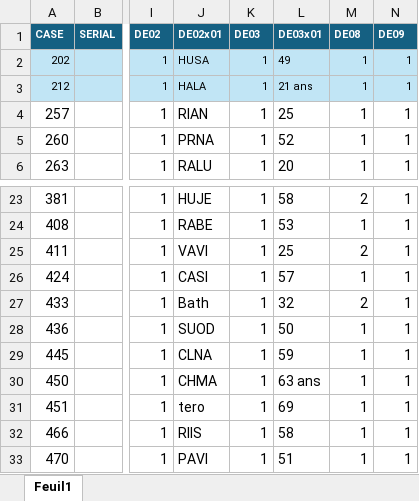
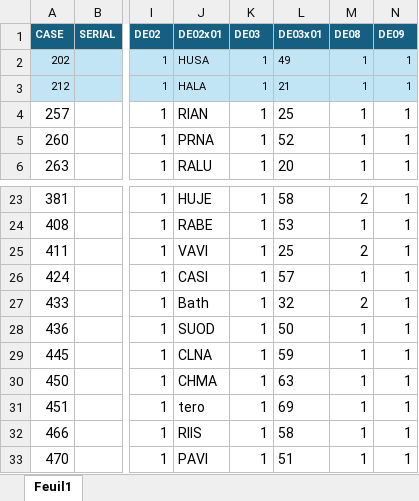
Before and after one commit to DelphineHun-student/Hund.Delphine-Project, an Excel workbook: DAT/raw/data_BodyPerception.xlsx, sheet Feuil1, drawn as a sheet; only a part is shown, gaps mark what is left out; values as stored, in another font and other column widths than the file's, no borders; the diff names each change by its address in the sheet, - before the commit and + after, or states it on an @@ line.

```diff
--- a/DAT/raw/data_BodyPerception.xlsx (sheet Feuil1)
+++ b/DAT/raw/data_BodyPerception.xlsx (sheet Feuil1)
-L3 (DE03x01): 21 ans
+L3 (DE03x01): 21
-L30 (DE03x01): 63 ans
+L30 (DE03x01): 63
```
Also changed, not shown: DAT/clean/pre_manip_ratings.xlsx, DAT/clean/pre_manip_ratings_new.xlsx, 6 other files.
